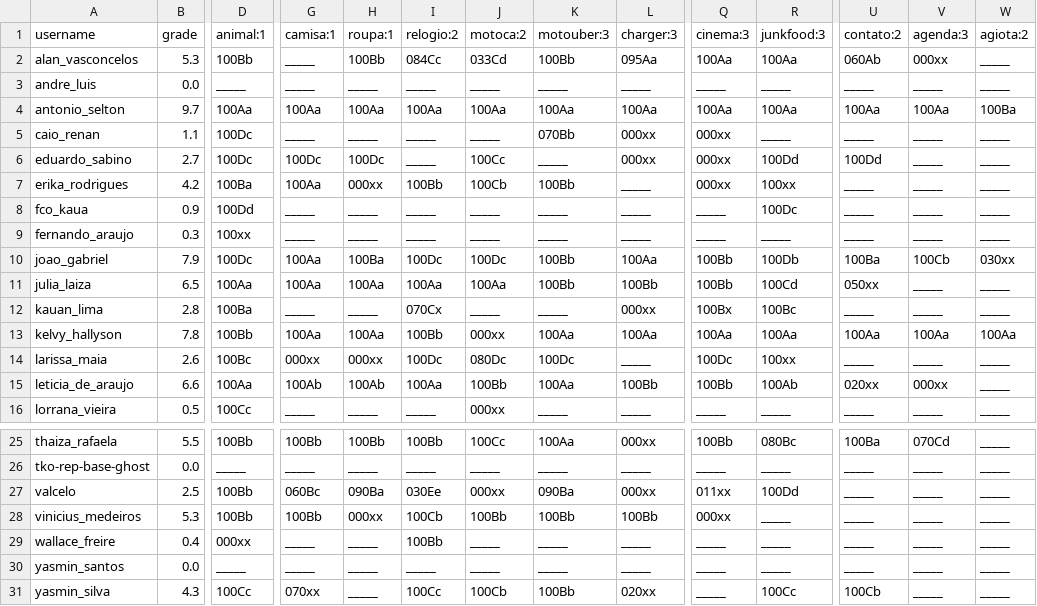
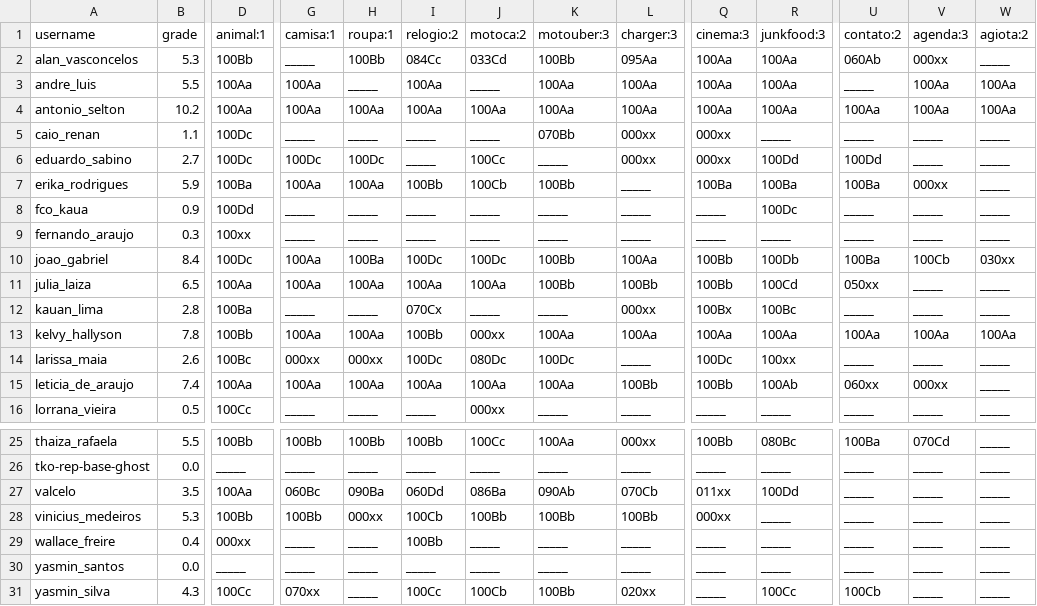
Before and after one commit to senapk/collect, a CSV file: a_dd.csv, drawn as a sheet; only a part is shown, gaps mark what is left out; the diff covers the shown part only; the diff names each change by its address in the sheet, - before the commit and + after, or states it on an @@ line.

```diff
--- a/a_dd.csv
+++ b/a_dd.csv
-B3 (grade): 0.0
+B3 (grade): 5.5
-D3 (animal:1): _____
+D3 (animal:1): 100Aa
-G3 (camisa:1): _____
+G3 (camisa:1): 100Aa
-I3 (relogio:2): _____
+I3 (relogio:2): 100Aa
-K3 (motouber:3): _____
+K3 (motouber:3): 100Aa
-L3 (charger:3): _____
+L3 (charger:3): 100Aa
-Q3 (cinema:3): _____
+Q3 (cinema:3): 100Aa
-R3 (junkfood:3): _____
+R3 (junkfood:3): 100Aa
-V3 (agenda:3): _____
+V3 (agenda:3): 100Aa
-W3 (agiota:2): _____
+W3 (agiota:2): 100Aa
-B4 (grade): 9.7
+B4 (grade): 10.2
-W4 (agiota:2): 100Ba
+W4 (agiota:2): 100Aa
-B7 (grade): 4.2
+B7 (grade): 5.9
-H7 (roupa:1): 000xx
+H7 (roupa:1): 100Aa
-Q7 (cinema:3): 000xx
+Q7 (cinema:3): 100Ba
-R7 (junkfood:3): 100xx
+R7 (junkfood:3): 100Ba
-U7 (contato:2): _____
+U7 (contato:2): 100Ba
-V7 (agenda:3): _____
+V7 (agenda:3): 000xx
-B10 (grade): 7.9
+B10 (grade): 8.4
-B15 (grade): 6.6
+B15 (grade): 7.4
-G15 (camisa:1): 100Ab
+G15 (camisa:1): 100Aa
-H15 (roupa:1): 100Ab
+H15 (roupa:1): 100Aa
-J15 (motoca:2): 100Bb
+J15 (motoca:2): 100Aa
-U15 (contato:2): 020xx
+U15 (contato:2): 060xx
-B27 (grade): 2.5
+B27 (grade): 3.5
-D27 (animal:1): 100Bb
+D27 (animal:1): 100Aa
-I27 (relogio:2): 030Ee
+I27 (relogio:2): 060Dd
-J27 (motoca:2): 000xx
+J27 (motoca:2): 086Ba
-K27 (motouber:3): 090Ba
+K27 (motouber:3): 090Ab
-L27 (charger:3): 000xx
+L27 (charger:3): 070Cb
```
Also changed, not shown: 24 edited cells elsewhere in this file, a_dd_count.csv, b_dd.csv, 7 other files.
